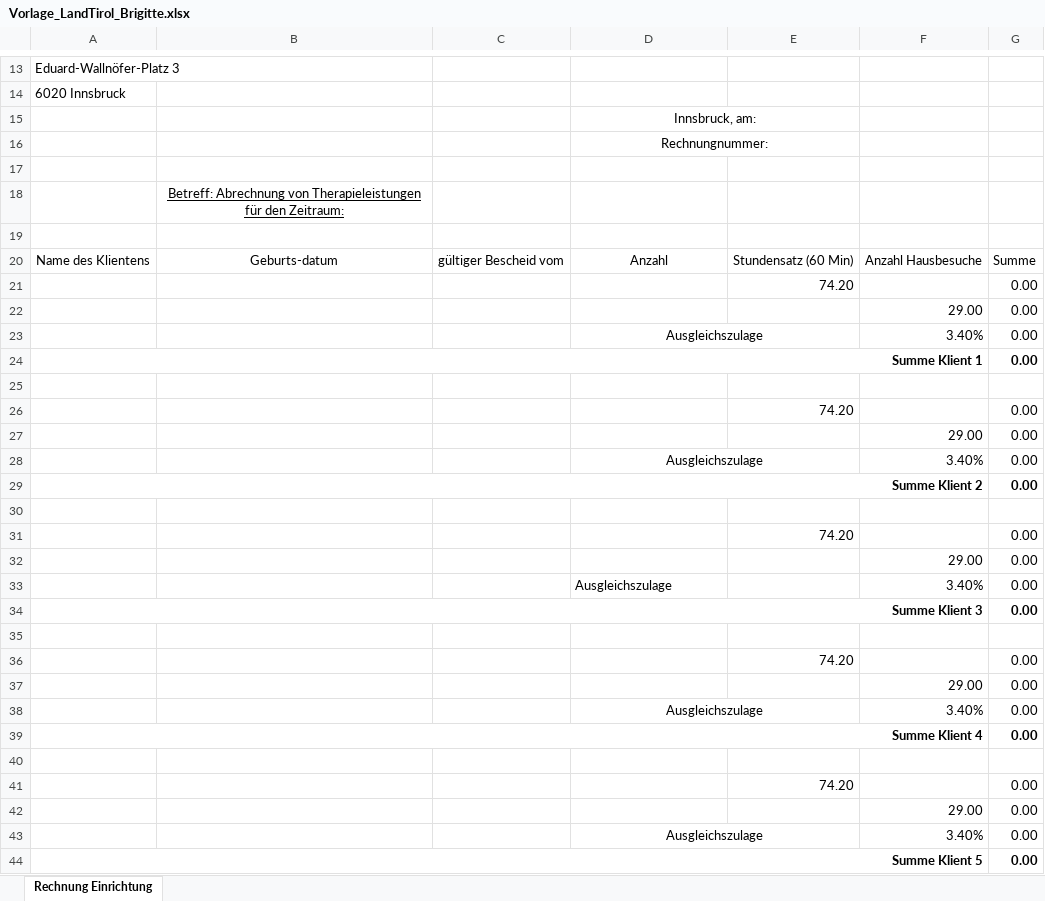
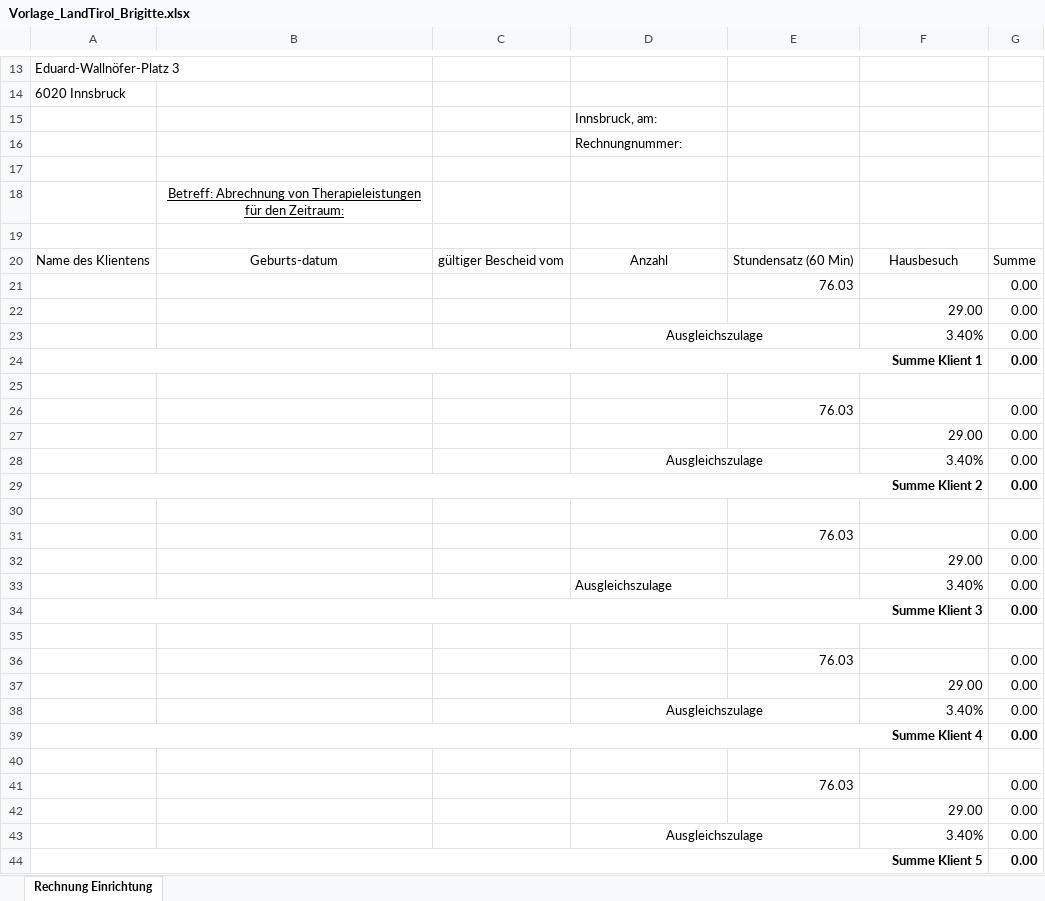
Before and after one commit to lstark-uibk/Rechnung_in_Word_erstellen.py, an Excel workbook: Vorlagen/Vorlage_LandTirol_Brigitte.xlsx, sheet Rechnung Einrichtung, drawn as a sheet; only a part is shown, gaps mark what is left out; values as stored, in another font and other column widths than the file's, no borders; the diff covers the shown part only; the diff names each change by its address in the sheet, - before the commit and + after, or states it on an @@ line.

```diff
--- a/Vorlagen/Vorlage_LandTirol_Brigitte.xlsx (sheet Rechnung Einrichtung)
+++ b/Vorlagen/Vorlage_LandTirol_Brigitte.xlsx (sheet Rechnung Einrichtung)
-D15:D16 alignment: center
+D15:D16 alignment: left
-D15:E15 merged
-D16:E16 merged
-F20: Anzahl Hausbesuche
+F20: Hausbesuch
-E21: 74.20
+E21: 76.03
-E26: 74.20
+E26: 76.03
-E31: 74.20
+E31: 76.03
-E36: 74.20
+E36: 76.03
-E41: 74.20
+E41: 76.03
```
Also changed, not shown: merged cells elsewhere in this sheet, formulas that keep their value, Vorlagen/Vorlage_Brigitte_2025.xlsx, 3 other files.
